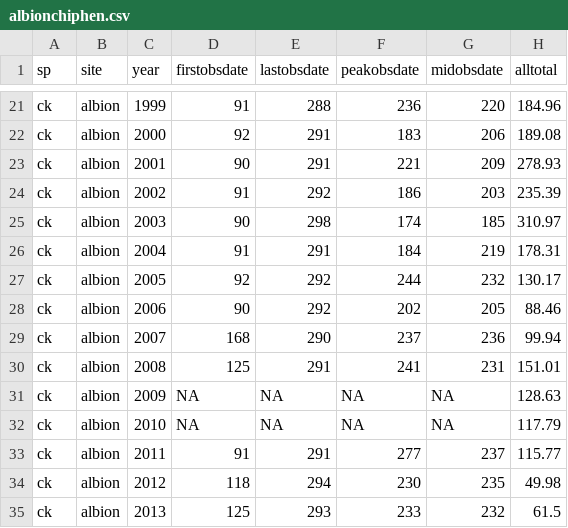
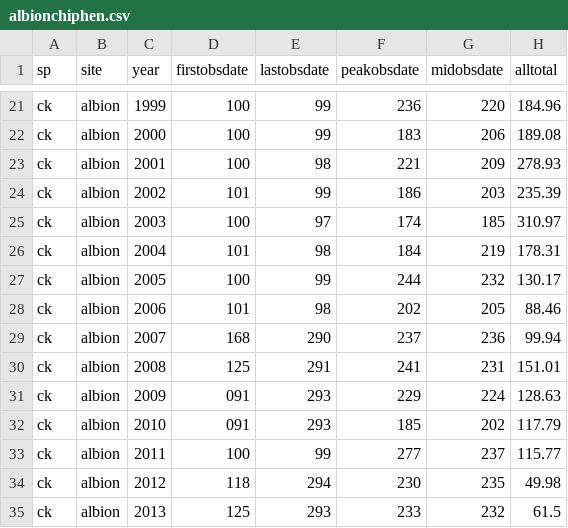
Before and after one commit to AileneKane/fishphen, a CSV file: analyses/output/albionchiphen.csv, drawn as a sheet; only a part is shown, gaps mark what is left out; the diff covers the shown part only.

```diff
--- a/analyses/output/albionchiphen.csv
+++ b/analyses/output/albionchiphen.csv
@@ -21,14 +21,14 @@
-"ck","albion","1999","91","288","236","220","184.96"
-"ck","albion","2000","92","291","183","206","189.08"
-"ck","albion","2001","90","291","221","209","278.93"
-"ck","albion","2002","91","292","186","203","235.39"
-"ck","albion","2003","90","298","174","185","310.97"
-"ck","albion","2004","91","291","184","219","178.31"
-"ck","albion","2005","92","292","244","232","130.17"
-"ck","albion","2006","90","292","202","205","88.46"
+"ck","albion","1999","100","99","236","220","184.96"
+"ck","albion","2000","100","99","183","206","189.08"
+"ck","albion","2001","100","98","221","209","278.93"
+"ck","albion","2002","101","99","186","203","235.39"
+"ck","albion","2003","100","97","174","185","310.97"
+"ck","albion","2004","101","98","184","219","178.31"
+"ck","albion","2005","100","99","244","232","130.17"
+"ck","albion","2006","101","98","202","205","88.46"
 "ck","albion","2007","168","290","237","236","99.94"
 "ck","albion","2008","125","291","241","231","151.01"
-"ck","albion","2009",NA,NA,NA,NA,"128.63"
-"ck","albion","2010",NA,NA,NA,NA,"117.79"
-"ck","albion","2011","91","291","277","237","115.77"
+"ck","albion","2009","091","293","229","224","128.63"
+"ck","albion","2010","091","293","185","202","117.79"
+"ck","albion","2011","100","99","277","237","115.77"
 "ck","albion","2012","118","294","230","235","49.98"
```
Also changed, not shown: 36 edited cells elsewhere in this file, analyses/output/albionreturntrends.csv, 24 other files.
